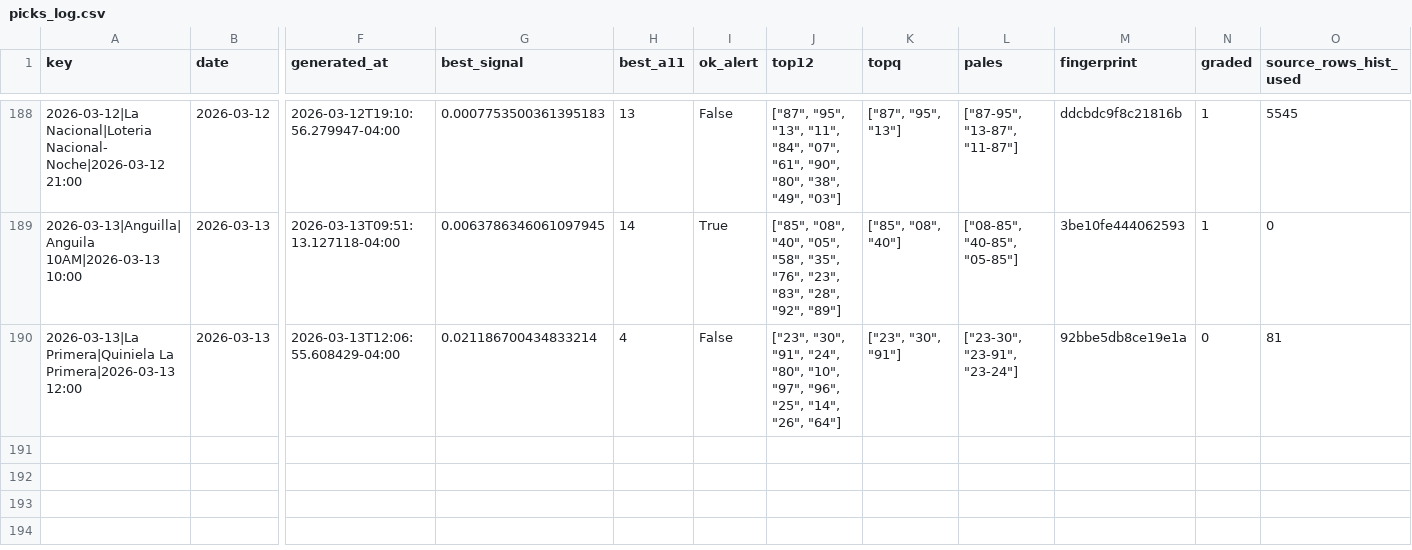
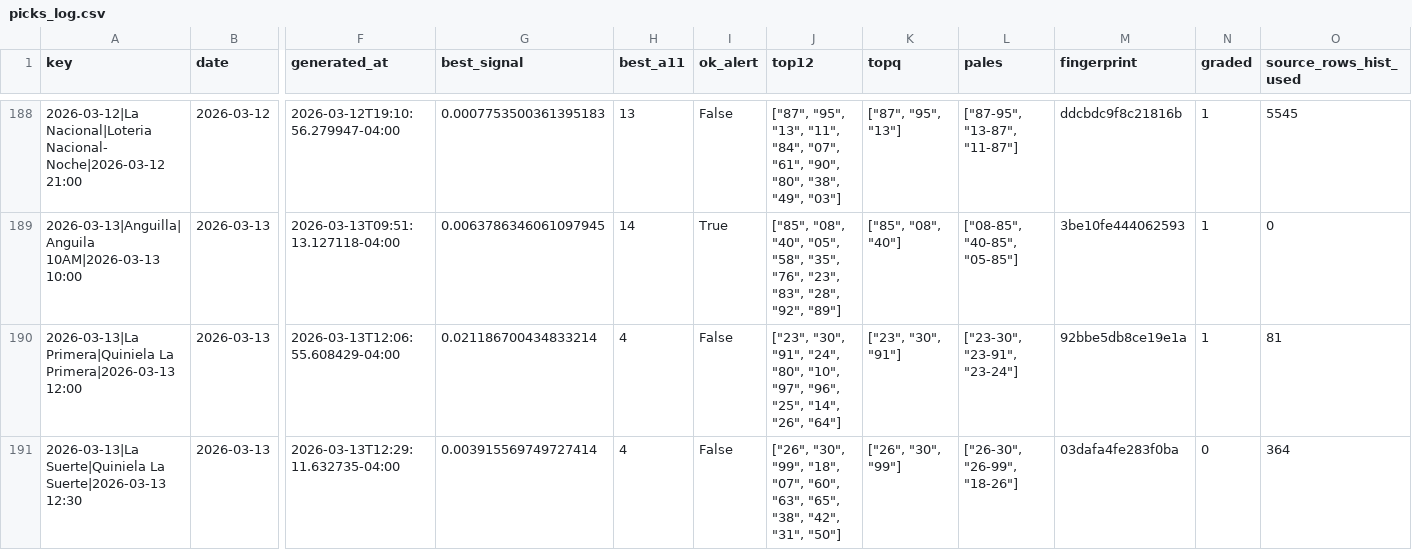
Before and after one commit to carbosota1/COMPARE, a CSV file: data/picks_log.csv, drawn as a sheet; only a part is shown, gaps mark what is left out; rows hold the shown columns only; the diff names each change by its address in the sheet, - before the commit and + after, or states it on an @@ line.

```diff
--- a/data/picks_log.csv
+++ b/data/picks_log.csv
-N190 (graded): 0
+N190 (graded): 1
+row 191: 2026-03-13|La Suerte|Quiniela La Suerte|2026-03-13 12:30 | 2026-03-13 | 2026-03-13T12:29:11.632735-04:00 | 0.003915569749727414 | 4 | False | ["26", "30", "99", "18", "07", "60", "63", "65", "38", "42", "31", "50"] | ["26", "30", "99"] | ["26-30", "26-99", "18-26"] | 03dafa4fe283f0ba | 0 | 364
```
Also changed, not shown: outputs/performance.csv, 3 other files.
